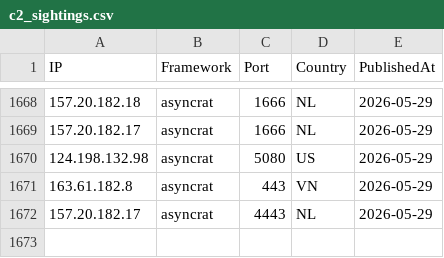
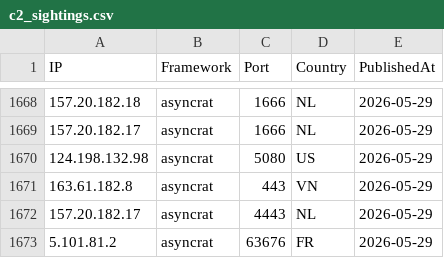
Before and after one commit to newtonpaul-hunting/c2-iocs, a CSV file: c2_sightings.csv, drawn as a sheet; only a part is shown, gaps mark what is left out; the diff names each change by its address in the sheet, - before the commit and + after, or states it on an @@ line.

Commit message:
add 5.101.81.2 (asyncrat)

```diff
--- a/c2_sightings.csv
+++ b/c2_sightings.csv
+row 1673: 5.101.81.2 | asyncrat | 63676 | FR | 2026-05-29
```
